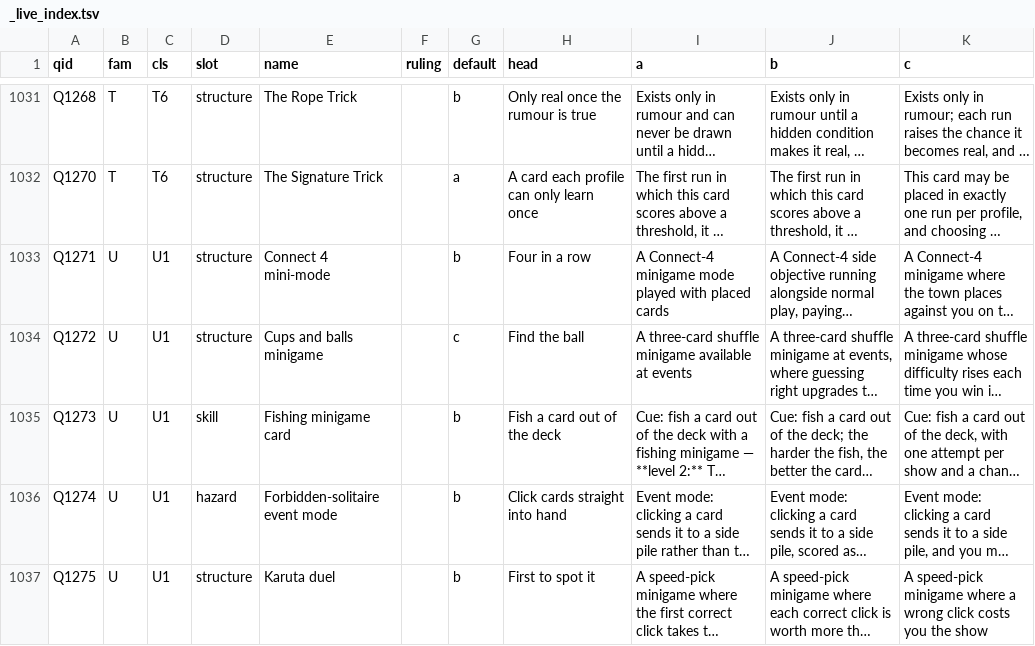
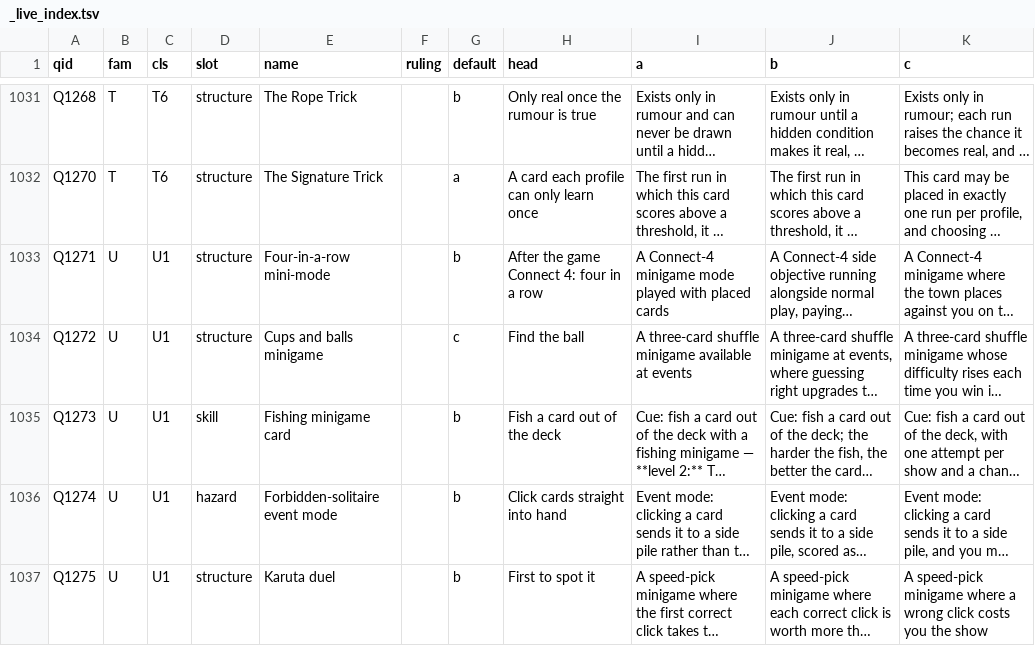
Before and after one commit to ucsdRgross/gamedev, a TSV file: solatro/design/effect-review/build/mine_cardindex/_live_index.tsv, drawn as a sheet; only a part is shown, gaps mark what is left out; long unchanged cells end in …; the diff covers the shown part only; the diff names each change by its address in the sheet, - before the commit and + after, or states it on an @@ line.

```diff
--- a/solatro/design/effect-review/build/mine_cardindex/_live_index.tsv
+++ b/solatro/design/effect-review/build/mine_cardindex/_live_index.tsv
-E1033 (name): Connect 4 mini-mode
+E1033 (name): Four-in-a-row mini-mode
-H1033 (head): Four in a row
+H1033 (head): After the game Connect 4: four in a row
```
Also changed, not shown: 100 edited cells elsewhere in this file, 5 other files.
